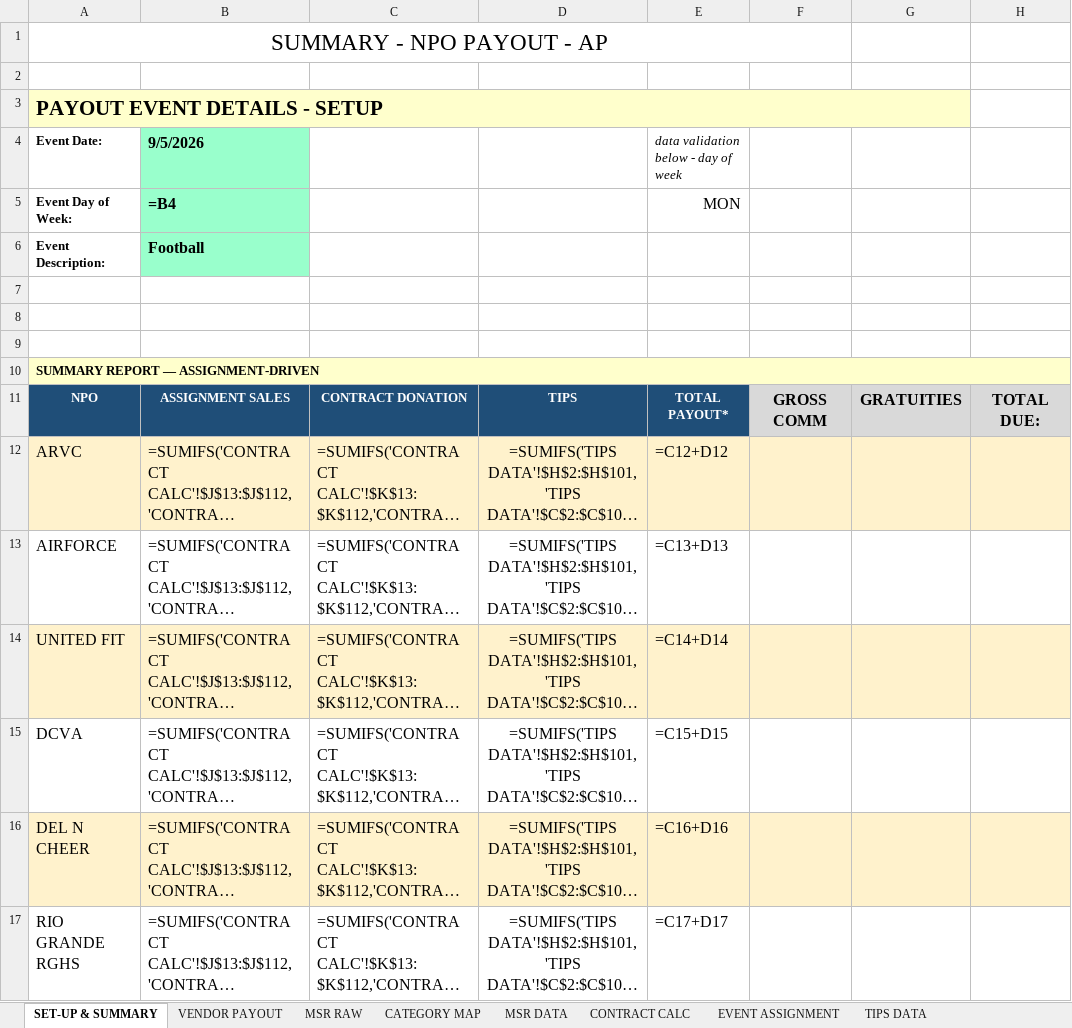
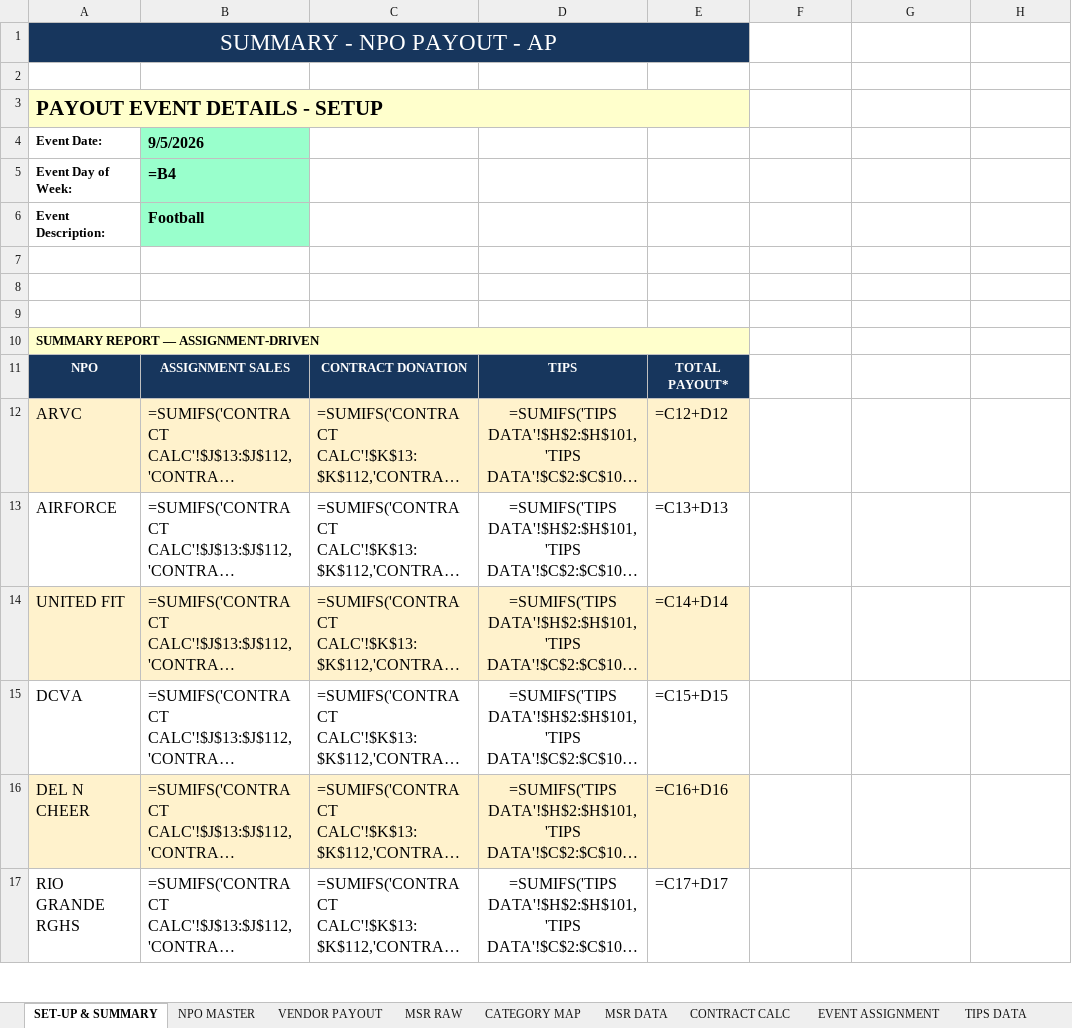
Before and after one commit to unmegonzales/EVG-PLAYGROUND, an Excel workbook: npo-payout/NPO_Payout_Vendor_Template.xlsx, sheet SET-UP & SUMMARY, drawn as a sheet; only a part is shown; long unchanged cells end in …; values as stored, in another font and other column widths than the file's, no borders; formulas without a stored value are shown as written; the diff covers the shown part only; the diff names each change by its address in the sheet, - before the commit and + after, or states it on an @@ line.

```diff
--- a/npo-payout/NPO_Payout_Vendor_Template.xlsx (sheet SET-UP & SUMMARY)
+++ b/npo-payout/NPO_Payout_Vendor_Template.xlsx (sheet SET-UP & SUMMARY)
+sheet tab: NPO MASTER
@@ A1 fill: none → #17365D, text colour: black → #FFFFFF @@
-A1:F1 merged
+A1:E1 merged
-A3:G3 merged
+A3:E3 merged
-E4: data validation below - day of week
+E4: (empty)
-E5: MON
+E5: (empty)
-A10:H10 merged
+A10:E10 merged
-A11:E11 fill: #1F4E78
+A11:E11 fill: #17365D
-F11: GROSS COMM
+F11: (empty)
-F11:H11 fill: #D9D9D9
+F11:H11 fill: none
-G11: GRATUITIES
+G11: (empty)
-H11: TOTAL DUE:
+H11: (empty)
-F12:H12 fill: #FFF2CC
+F12:H12 fill: none
-F14:H14 fill: #FFF2CC
+F14:H14 fill: none
-F16:H16 fill: #FFF2CC
+F16:H16 fill: none
```
Also changed, not shown: 4 edited cells, cell formats and merged cells elsewhere in this sheet, sheet VENDOR PAYOUT, sheet CATEGORY MAP, sheet SUPPLEMENTAL DATA, 3 other files.
